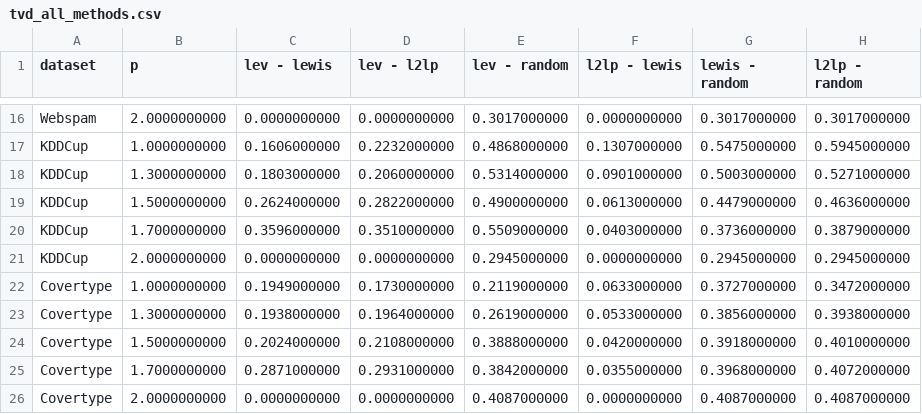
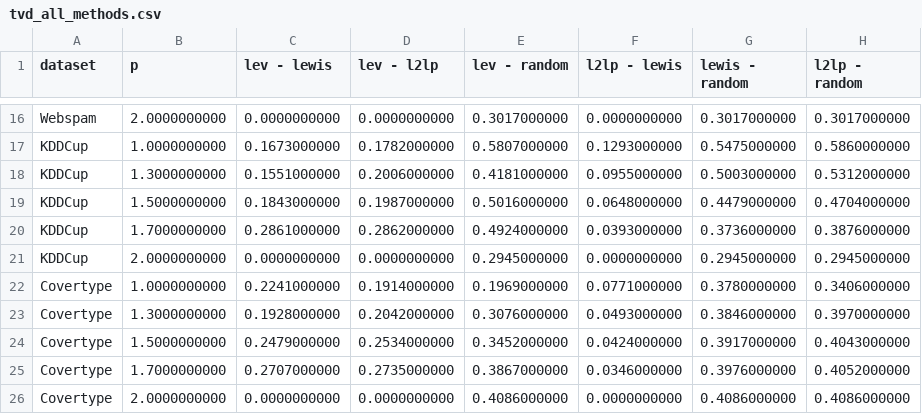
Before and after one commit to Hanjin99/Bachelorarbeit, a CSV file: notebooks/Tabellen/tvd_all_methods.csv, drawn as a sheet; only a part is shown, gaps mark what is left out; removed rows and columns are numbered as before the commit, all else as after; the diff covers the shown part only; the diff names each change by its address in the sheet, - before the commit and + after, or states it on an @@ line.

```diff
--- a/notebooks/Tabellen/tvd_all_methods.csv
+++ b/notebooks/Tabellen/tvd_all_methods.csv
-C17 (lev - lewis): 0.1606000000
+C17 (lev - lewis): 0.1673000000
-D17 (lev - l2lp): 0.2232000000
+D17 (lev - l2lp): 0.1782000000
-E17 (lev - random): 0.4868000000
+E17 (lev - random): 0.5807000000
-F17 (l2lp - lewis): 0.1307000000
+F17 (l2lp - lewis): 0.1293000000
-H17 (l2lp - random): 0.5945000000
+H17 (l2lp - random): 0.5860000000
-C18 (lev - lewis): 0.1803000000
+C18 (lev - lewis): 0.1551000000
-D18 (lev - l2lp): 0.2060000000
+D18 (lev - l2lp): 0.2006000000
-E18 (lev - random): 0.5314000000
+E18 (lev - random): 0.4181000000
-F18 (l2lp - lewis): 0.0901000000
+F18 (l2lp - lewis): 0.0955000000
-H18 (l2lp - random): 0.5271000000
+H18 (l2lp - random): 0.5312000000
-C19 (lev - lewis): 0.2624000000
+C19 (lev - lewis): 0.1843000000
-D19 (lev - l2lp): 0.2822000000
+D19 (lev - l2lp): 0.1987000000
-E19 (lev - random): 0.4900000000
+E19 (lev - random): 0.5016000000
-F19 (l2lp - lewis): 0.0613000000
+F19 (l2lp - lewis): 0.0648000000
-H19 (l2lp - random): 0.4636000000
+H19 (l2lp - random): 0.4704000000
-C20 (lev - lewis): 0.3596000000
+C20 (lev - lewis): 0.2861000000
-D20 (lev - l2lp): 0.3510000000
+D20 (lev - l2lp): 0.2862000000
-E20 (lev - random): 0.5509000000
+E20 (lev - random): 0.4924000000
-F20 (l2lp - lewis): 0.0403000000
+F20 (l2lp - lewis): 0.0393000000
-H20 (l2lp - random): 0.3879000000
+H20 (l2lp - random): 0.3876000000
-row 22: Covertype | 1.0000000000 | 0.1949000000 | 0.1730000000 | 0.2119000000 | 0.0633000000 | 0.3727000000 | 0.3472000000
-row 23: Covertype | 1.3000000000 | 0.1938000000 | 0.1964000000 | 0.2619000000 | 0.0533000000 | 0.3856000000 | 0.3938000000
-row 24: Covertype | 1.5000000000 | 0.2024000000 | 0.2108000000 | 0.3888000000 | 0.0420000000 | 0.3918000000 | 0.4010000000
-row 25: Covertype | 1.7000000000 | 0.2871000000 | 0.2931000000 | 0.3842000000 | 0.0355000000 | 0.3968000000 | 0.4072000000
+row 22: Covertype | 1.0000000000 | 0.2241000000 | 0.1914000000 | 0.1969000000 | 0.0771000000 | 0.3780000000 | 0.3406000000
+row 23: Covertype | 1.3000000000 | 0.1928000000 | 0.2042000000 | 0.3076000000 | 0.0493000000 | 0.3846000000 | 0.3970000000
+row 24: Covertype | 1.5000000000 | 0.2479000000 | 0.2534000000 | 0.3452000000 | 0.0424000000 | 0.3917000000 | 0.4043000000
+row 25: Covertype | 1.7000000000 | 0.2707000000 | 0.2735000000 | 0.3867000000 | 0.0346000000 | 0.3976000000 | 0.4052000000
-E26 (lev - random): 0.4087000000
+E26 (lev - random): 0.4086000000
-G26 (lewis - random): 0.4087000000
+G26 (lewis - random): 0.4086000000
-H26 (l2lp - random): 0.4087000000
+H26 (l2lp - random): 0.4086000000
```
Also changed, not shown: 60 edited cells elsewhere in this file, 2 other files.
